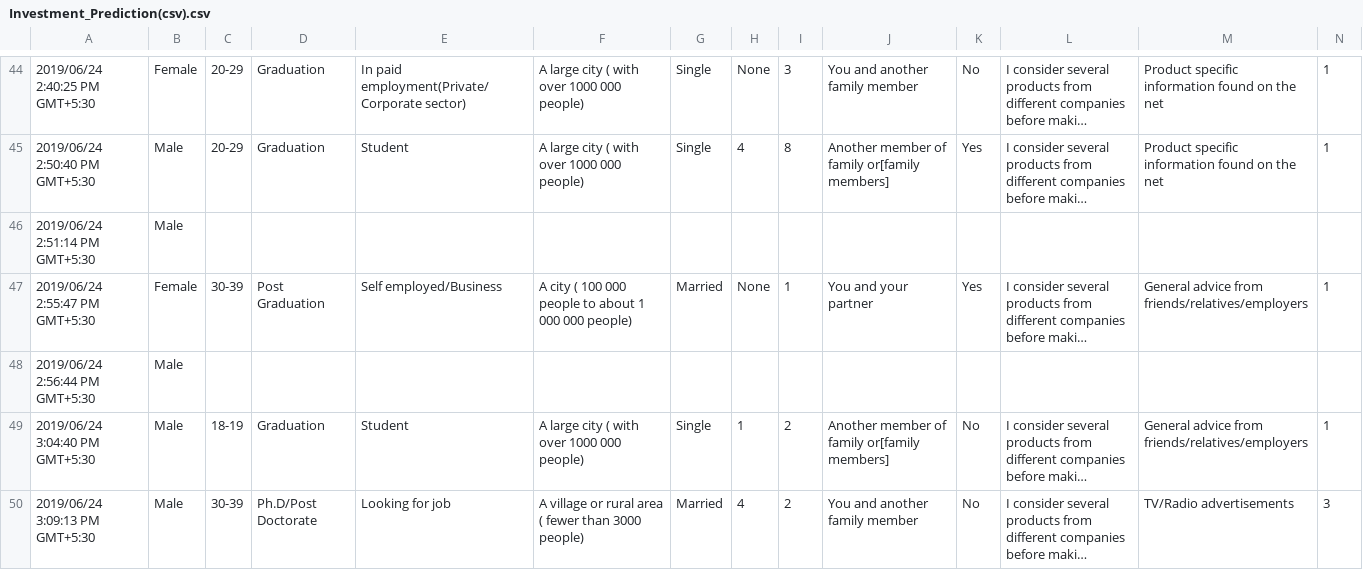
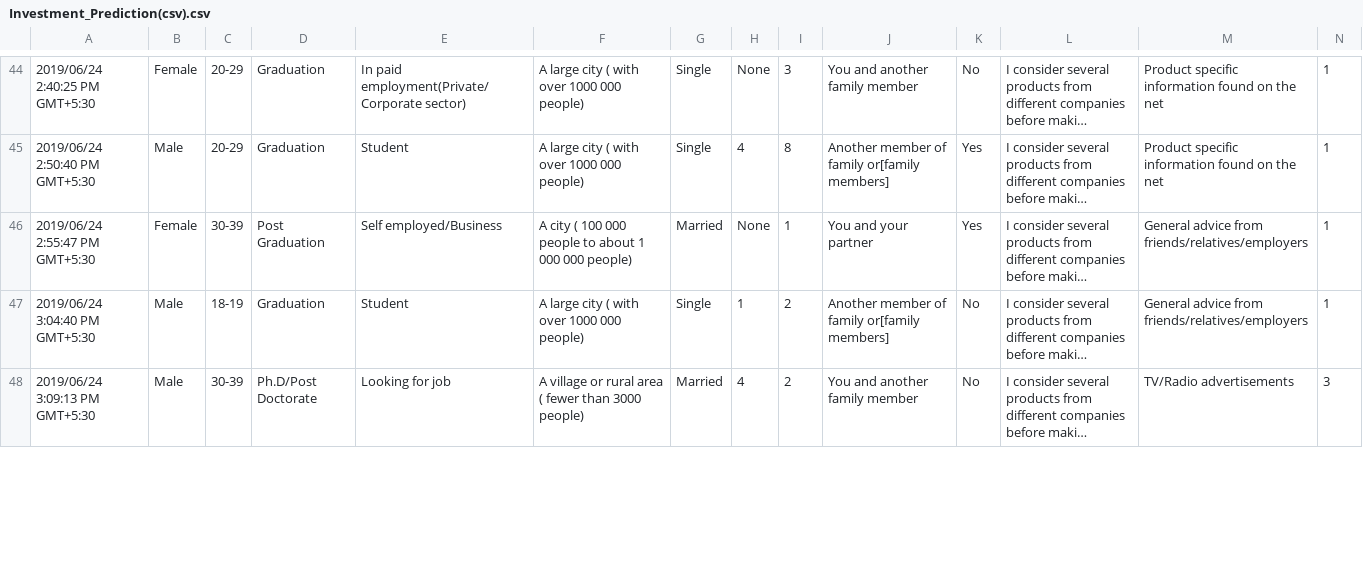
Before and after one commit to atrivedi397/Investment-Predictions, a CSV file: Datasets/Investment_Prediction(csv).csv, drawn as a sheet; only a part is shown, gaps mark what is left out; long unchanged cells end in …; rows hold the shown columns only; the diff covers the shown part only; the diff names each change by its address in the sheet, - before the commit and + after, or states it on an @@ line.

```diff
--- a/Datasets/Investment_Prediction(csv).csv
+++ b/Datasets/Investment_Prediction(csv).csv
-row 46: 2019/06/24 2:51:14 PM GMT+5:30 | Male
-row 48: 2019/06/24 2:56:44 PM GMT+5:30 | Male
```
Also changed, not shown: 66 edited cells elsewhere in this file, Datasets/Investment_Prediction_munged.csv, 5 other files.
